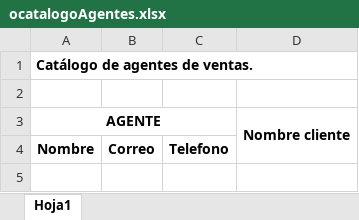
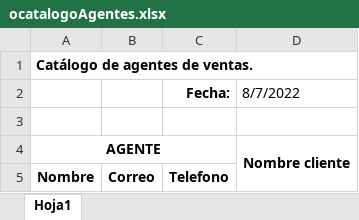
Before and after one commit to daniel012/report_sa_services, an Excel workbook: reportes/base/ocatalogoAgentes.xlsx, sheet Hoja1, drawn as a sheet; values as stored, in another font and other column widths than the file's, no borders; the diff names each change by its address in the sheet, - before the commit and + after, or states it on an @@ line.

Commit message:
Reporte con fecha en nombre de archivo

```diff
--- a/reportes/base/ocatalogoAgentes.xlsx (sheet Hoja1)
+++ b/reportes/base/ocatalogoAgentes.xlsx (sheet Hoja1)
+row 2:  |  | Fecha: | 8/7/2022
```
Also changed, not shown: 1 other file.
